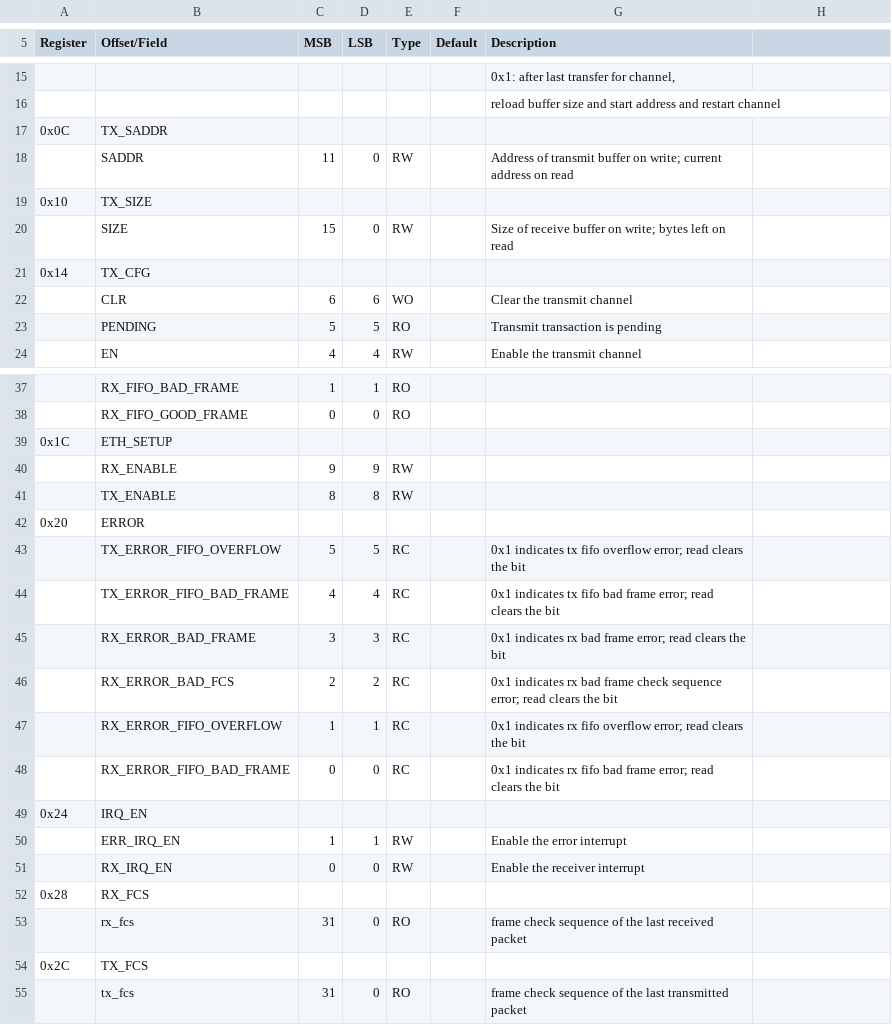
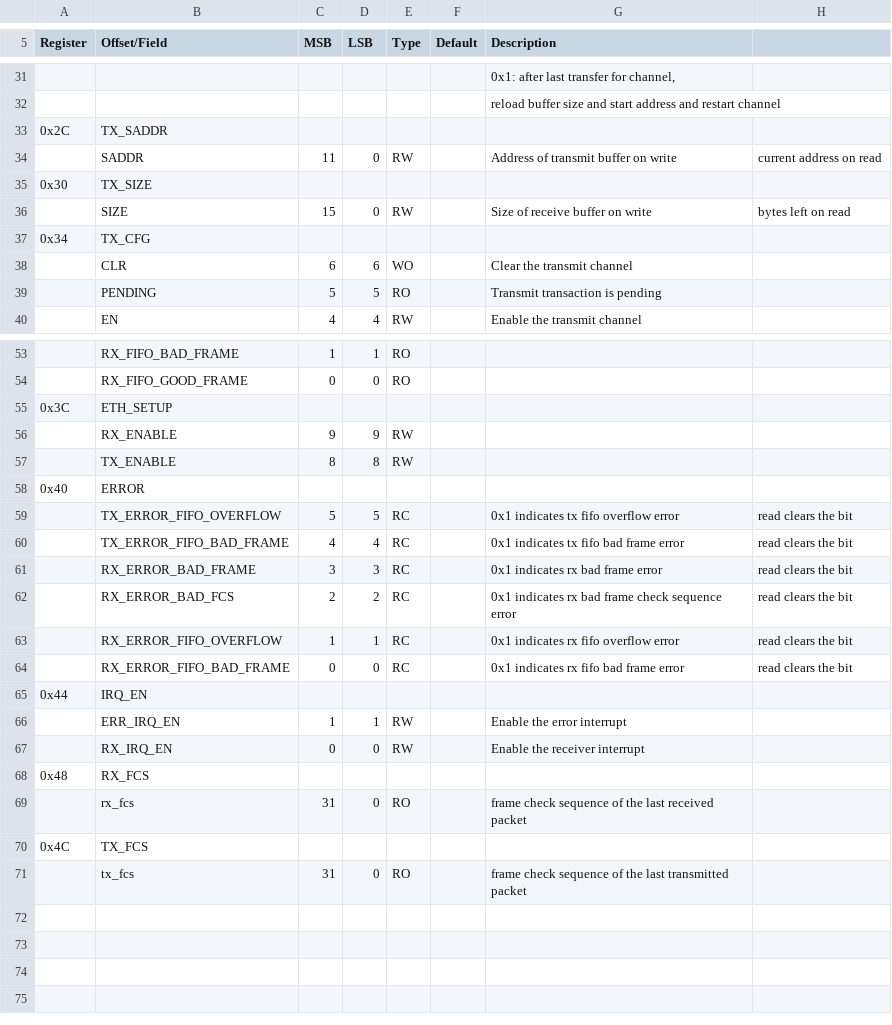
Before and after one commit to planvtech/core-v-mcu, a CSV file: rtl/udma/udma_ethernet/data/udma_ethernet_reg_defs.csv, drawn as a sheet; only a part is shown, gaps mark what is left out; the diff covers the shown part only.

Commit message:
eth receive functionality is modified for smoother software control

```diff
--- a/rtl/udma/udma_ethernet/data/udma_ethernet_reg_defs.csv
+++ b/rtl/udma/udma_ethernet/data/udma_ethernet_reg_defs.csv
@@ -17,5 +33,5 @@ Register,Offset/Field,MSB,LSB,Type,Default,Description
-0x0C,TX_SADDR,,,,,
-,SADDR,11,0,RW,,Address of transmit buffer on write; current address on read
-0x10,TX_SIZE,,,,,
-,SIZE,15,0,RW,,Size of receive buffer on write; bytes left on read
-0x14,TX_CFG,,,,,
+0x2C,TX_SADDR,,,,,,
+,SADDR,11,0,RW,,Address of transmit buffer on write, current address on read
+0x30,TX_SIZE,,,,,,
+,SIZE,15,0,RW,,Size of receive buffer on write, bytes left on read
+0x34,TX_CFG,,,,,,
@@ -39 +55 @@ Register,Offset/Field,MSB,LSB,Type,Default,Description
-0x1C,ETH_SETUP,,,,,
+0x3C,ETH_SETUP,,,,,,
@@ -42,8 +58,8 @@ Register,Offset/Field,MSB,LSB,Type,Default,Description
-0x20,ERROR,,,,,
-,TX_ERROR_FIFO_OVERFLOW,5,5,RC,,0x1 indicates tx fifo overflow error; read clears the bit
-,TX_ERROR_FIFO_BAD_FRAME,4,4,RC,,0x1 indicates tx fifo bad frame error; read clears the bit
-,RX_ERROR_BAD_FRAME,3,3,RC,,0x1 indicates rx bad frame error; read clears the bit
-,RX_ERROR_BAD_FCS,2,2,RC,,0x1 indicates rx bad frame check sequence error; read clears the bit
-,RX_ERROR_FIFO_OVERFLOW,1,1,RC,,0x1 indicates rx fifo overflow error; read clears the bit
-,RX_ERROR_FIFO_BAD_FRAME,0,0,RC,,0x1 indicates rx fifo bad frame error; read clears the bit
-0x24,IRQ_EN,,,,,
+0x40,ERROR,,,,,,
+,TX_ERROR_FIFO_OVERFLOW,5,5,RC,,0x1 indicates tx fifo overflow error, read clears the bit
+,TX_ERROR_FIFO_BAD_FRAME,4,4,RC,,0x1 indicates tx fifo bad frame error, read clears the bit
+,RX_ERROR_BAD_FRAME,3,3,RC,,0x1 indicates rx bad frame error, read clears the bit
+,RX_ERROR_BAD_FCS,2,2,RC,,0x1 indicates rx bad frame check sequence error, read clears the bit
+,RX_ERROR_FIFO_OVERFLOW,1,1,RC,,0x1 indicates rx fifo overflow error, read clears the bit
+,RX_ERROR_FIFO_BAD_FRAME,0,0,RC,,0x1 indicates rx fifo bad frame error, read clears the bit
+0x44,IRQ_EN,,,,,,
@@ -52 +68 @@ Register,Offset/Field,MSB,LSB,Type,Default,Description
-0x28,RX_FCS,,,,,
+0x48,RX_FCS,,,,,,
@@ -54 +70 @@ Register,Offset/Field,MSB,LSB,Type,Default,Description
-0x2C,TX_FCS,,,,,
+0x4C,TX_FCS,,,,,,
```
Also changed, not shown: 17 added rows, 1 removed row and 6 edited cells elsewhere in this file, nexys-pin-table.csv, 31 other files.
